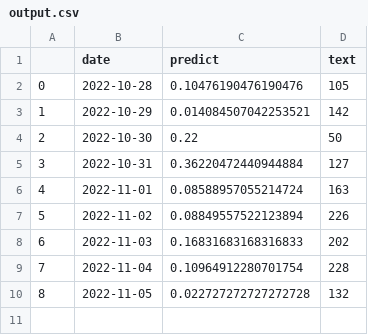
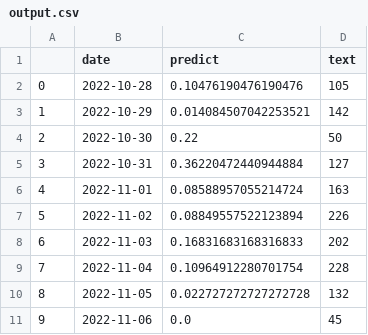
Before and after one commit to koba4444/streamlit_20220914, a CSV file: output.csv, drawn as a sheet.

```diff
--- a/output.csv
+++ b/output.csv
@@ -10 +10,2 @@
 8,2022-11-05,0.022727272727272728,132
+9,2022-11-06,0.0,45
```
Also changed, not shown: 2 other files.
